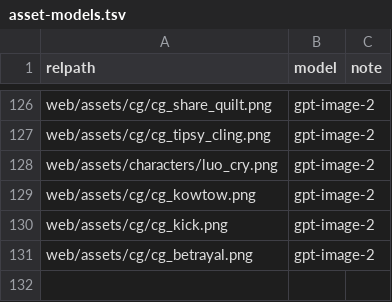
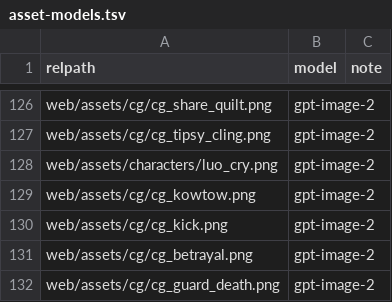
Before and after one commit to soya-xx/soya_galgame3, a TSV file: design/asset-models.tsv, drawn as a sheet; only a part is shown, gaps mark what is left out; the diff names each change by its address in the sheet, - before the commit and + after, or states it on an @@ line.

Commit message:
开局重做：病态深情前置+穿心转复仇+守五代人CG，留存优先
多智能体会诊判定开局不够诱人（两大王炸与第一口爽全埋在最高流失窗口外），据此重构序章：
- 第一屏即埋“握剑的手/磨剑”反转暗示；压缩赵虎离场独白与老周头下行段
- 猫登场去萌化（金铃磨得发暗、一动不动盯着你）+前置偏执钩“我找了你三千年”
- 找魂自述改“展示型”，新增CG cg_guard_death（守仇人五代人到死，锚cat_normal保一致）
- 砍高光处解释性独白，让CG+台词+生理反应承载（对齐主流galgame心理写法）
- 穿心后不泄压、转复仇引信；“想得太狠会裂开”挪到渡气段；渡气后补可见代价
- ch1：月下补回“陪鲸鱼烂四十年”、掏耳糖段加“那只爪一直没松，像怕你又凭空消失”

npm test 四套全绿；首个选择从第87提前到第80节点。CG出图管线（gpt-image-2+锚图）确认可用。

```diff
--- a/design/asset-models.tsv
+++ b/design/asset-models.tsv
+row 132: web/assets/cg/cg_guard_death.png | gpt-image-2
```
Also changed, not shown: 6 other files.
